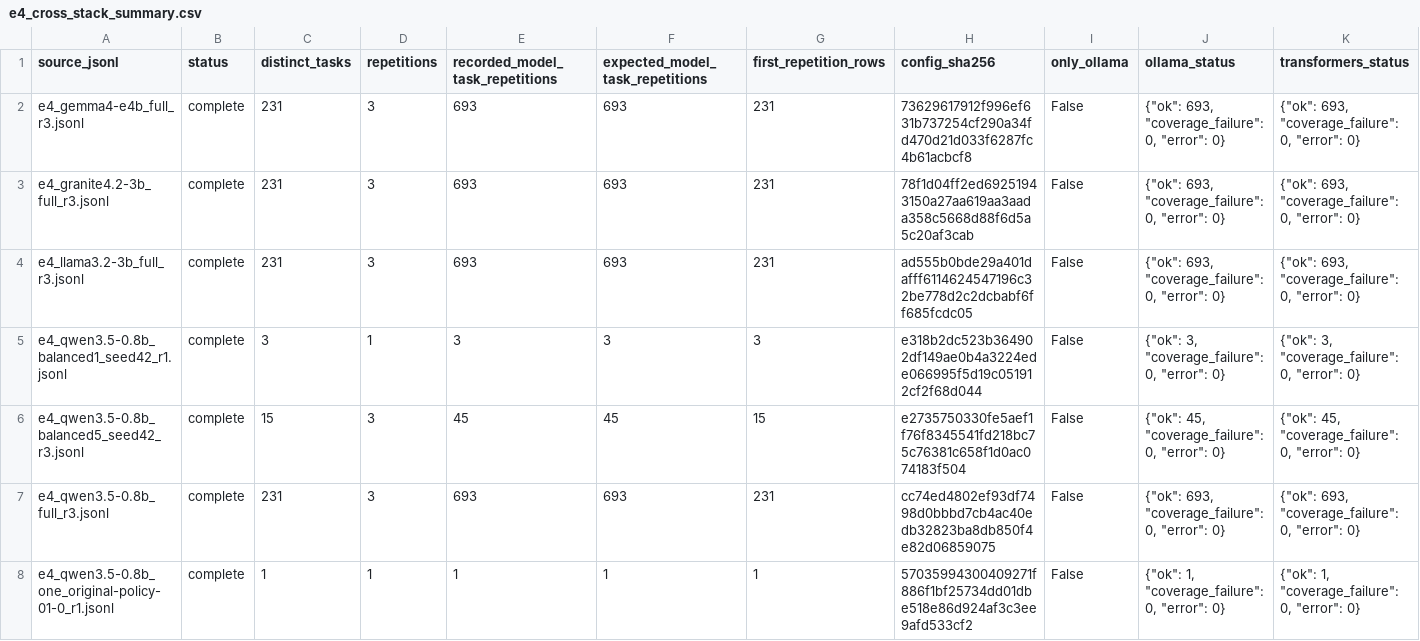
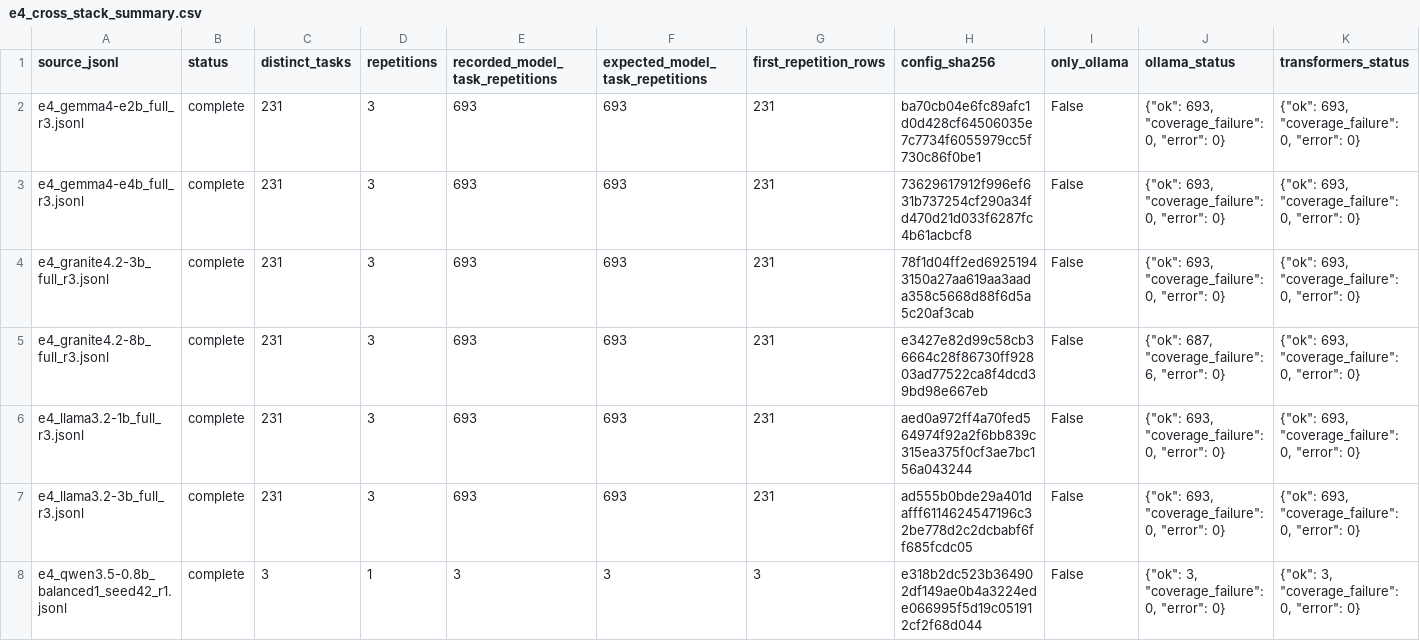
Before and after one commit to arbihazanst/ollama2jev, a CSV file: experiments/04_backend_fidelity/results/paired/summary/e4_cross_stack_summary.csv, drawn as a sheet; only a part is shown; the shorter side is filled out with more unchanged rows; rows hold the shown columns only; the diff names each change by its address in the sheet, - before the commit and + after, or states it on an @@ line.

```diff
--- a/experiments/04_backend_fidelity/results/paired/summary/e4_cross_stack_summary.csv
+++ b/experiments/04_backend_fidelity/results/paired/summary/e4_cross_stack_summary.csv
+row 2: e4_gemma4-e2b_full_r3.jsonl | complete | 231 | 3 | 693 | 693 | 231 | ba70cb04e6fc89afc1d0d428cf64506035e7c7734f6055979cc5f730c86f0be1 | False | {"ok": 693, "coverage_failure": 0, "error": 0} | {"ok": 693, "coverage_failure": 0, "error": 0}
+row 5: e4_granite4.2-8b_full_r3.jsonl | complete | 231 | 3 | 693 | 693 | 231 | e3427e82d99c58cb36664c28f86730ff92803ad77522ca8f4dcd39bd98e667eb | False | {"ok": 687, "coverage_failure": 6, "error": 0} | {"ok": 693, "coverage_failure": 0, "error": 0}
+row 6: e4_llama3.2-1b_full_r3.jsonl | complete | 231 | 3 | 693 | 693 | 231 | aed0a972ff4a70fed564974f92a2f6bb839c315ea375f0cf3ae7bc156a043244 | False | {"ok": 693, "coverage_failure": 0, "error": 0} | {"ok": 693, "coverage_failure": 0, "error": 0}
```
Also changed, not shown: 7 other files.
